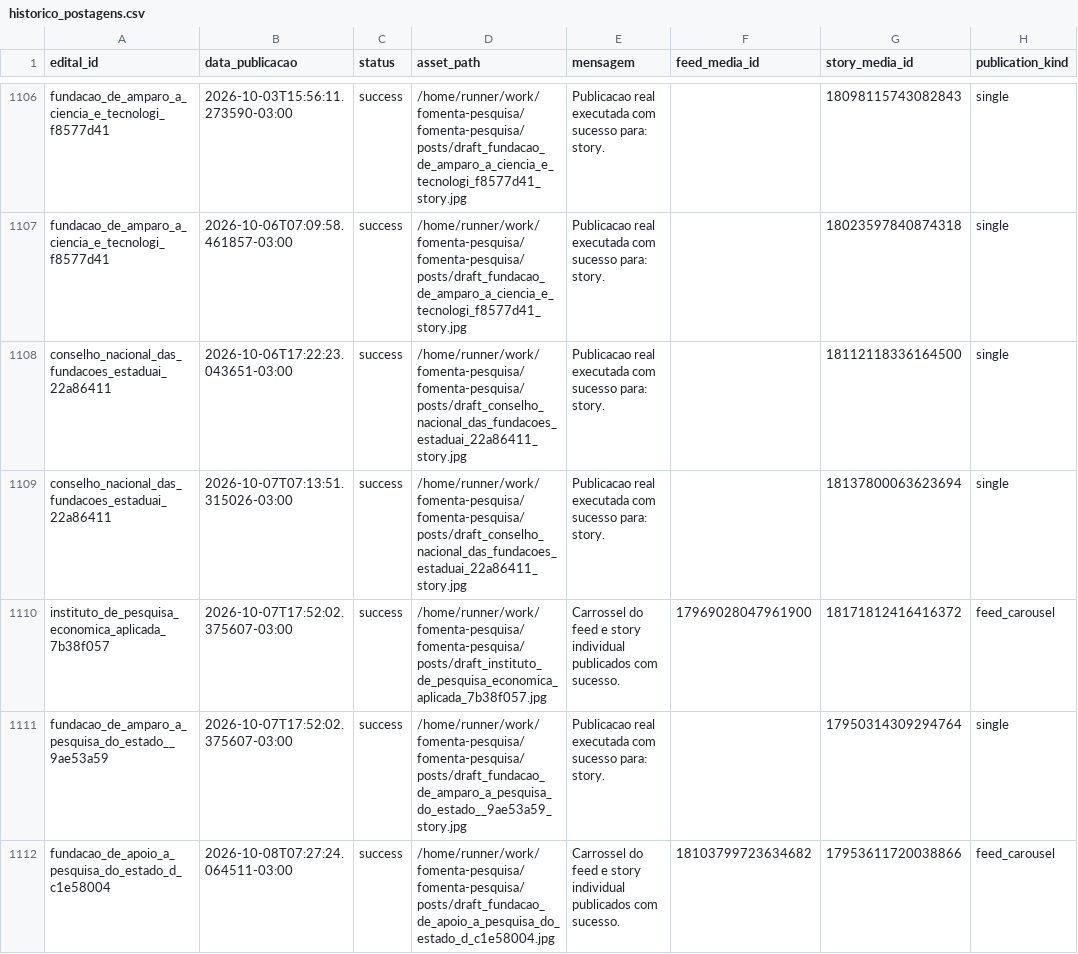
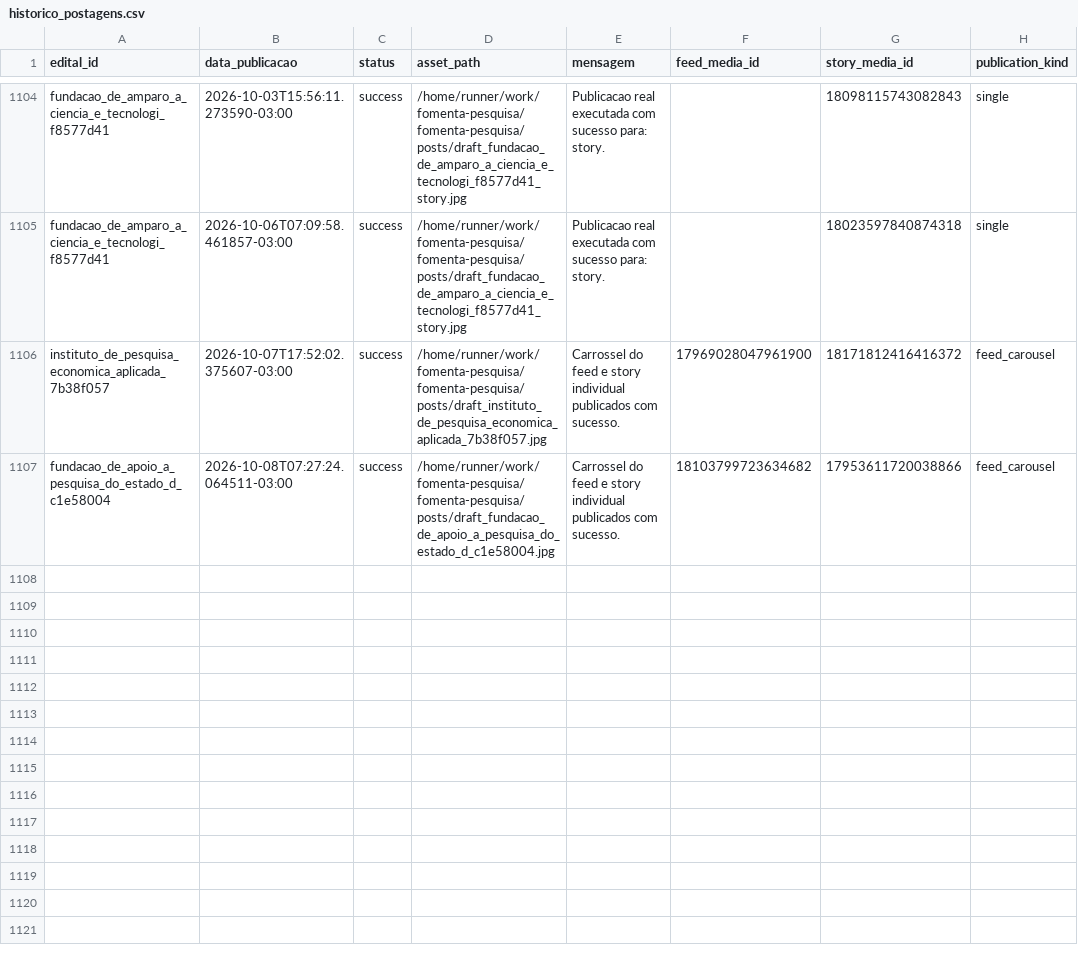
Before and after one commit to brauliorrs/fomenta-pesquisa, a CSV file: data/historico_postagens.csv, drawn as a sheet; only a part is shown, gaps mark what is left out; the diff covers the shown part only; the diff names each change by its address in the sheet, - before the commit and + after, or states it on an @@ line.

```diff
--- a/data/historico_postagens.csv
+++ b/data/historico_postagens.csv
-row 1108: conselho_nacional_das_fundacoes_estaduai_22a86411 | 2026-10-06T17:22:23.043651-03:00 | success | /home/runner/work/fomenta-pesquisa/fomenta-pesquisa/posts/draft_conselho_nacional_das_fundacoes_estaduai_22a86411_story.jpg | Publicacao real executada com sucesso para: story. |  | 18112118336164500 | single
-row 1109: conselho_nacional_das_fundacoes_estaduai_22a86411 | 2026-10-07T07:13:51.315026-03:00 | success | /home/runner/work/fomenta-pesquisa/fomenta-pesquisa/posts/draft_conselho_nacional_das_fundacoes_estaduai_22a86411_story.jpg | Publicacao real executada com sucesso para: story. |  | 18137800063623694 | single
-row 1111: fundacao_de_amparo_a_pesquisa_do_estado__9ae53a59 | 2026-10-07T17:52:02.375607-03:00 | success | /home/runner/work/fomenta-pesquisa/fomenta-pesquisa/posts/draft_fundacao_de_amparo_a_pesquisa_do_estado__9ae53a59_story.jpg | Publicacao real executada com sucesso para: story. |  | 17950314309294764 | single
```
Also changed, not shown: 4 removed rows elsewhere in this file, 25 other files.
